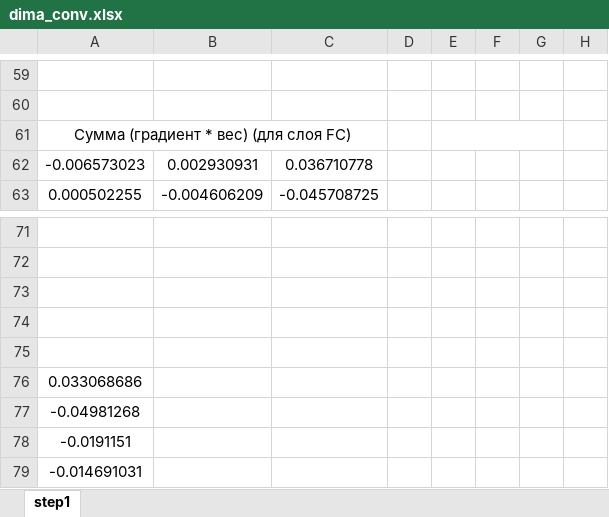
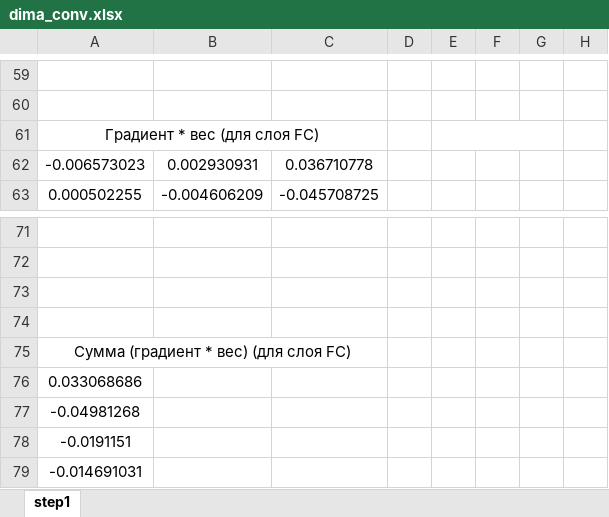
Before and after one commit to LdDl/cnns, an Excel workbook: dima_conv.xlsx, sheet step1, drawn as a sheet; only a part is shown, gaps mark what is left out; values as stored, in another font and other column widths than the file's, no borders; the diff names each change by its address in the sheet, - before the commit and + after, or states it on an @@ line.

Commit message:
update excel

```diff
--- a/dima_conv.xlsx (sheet step1)
+++ b/dima_conv.xlsx (sheet step1)
-A61: Сумма (градиент * вес) (для слоя FC)
+A61: Градиент * вес (для слоя FC)
-A75: (empty)
+A75: Сумма (градиент * вес) (для слоя FC)
+A75:C75 merged
```
